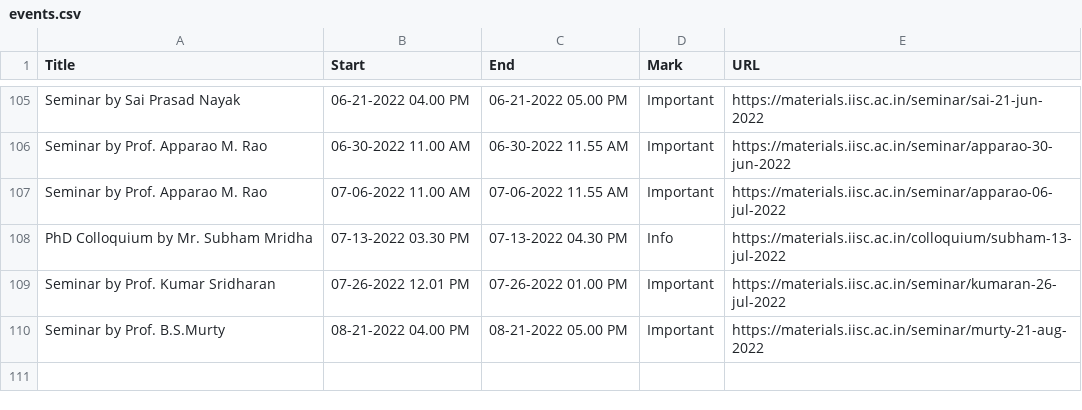
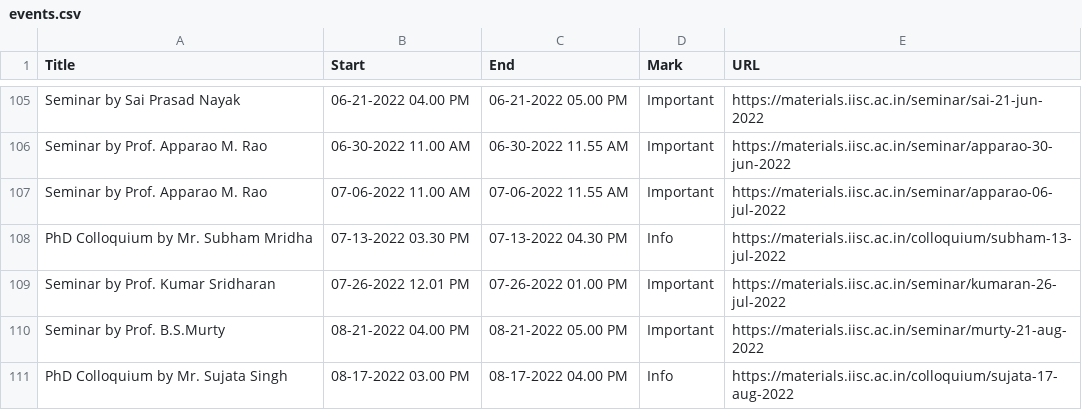
Before and after one commit to mte-iisc/materials-iisc, a CSV file: _site/events/events.csv, drawn as a sheet; only a part is shown, gaps mark what is left out.

```diff
--- a/_site/events/events.csv
+++ b/_site/events/events.csv
@@ -110 +110,2 @@ Seminar by Prof. Kumar Sridharan,07-26-2022 12.01 PM,07-26-2022 01.00 PM,Importa
 Seminar by Prof. B.S.Murty,08-21-2022 04.00 PM,08-21-2022 05.00 PM,Important,https://materials.iisc.ac.in/seminar/murty-21-aug-2022
+PhD Colloquium by Mr. Sujata Singh,08-17-2022  03.00 PM,08-17-2022  04.00 PM,Info,https://materials.iisc.ac.in/colloquium/sujata-17-aug-2022
```
Also changed, not shown: events/events.csv, 11 other files.
